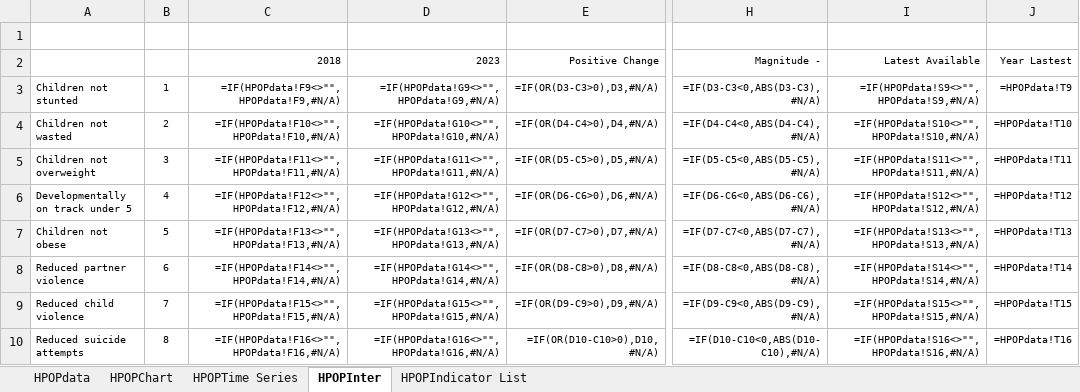
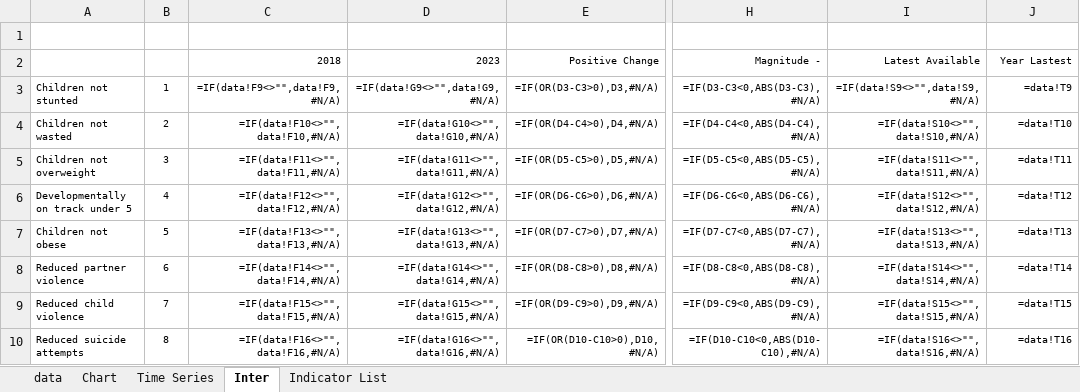
Before and after one commit to gpw13/billionaiRe, an Excel workbook: data-raw/CountrySummary_Template.xlsx, sheet Inter, drawn as a sheet; only a part is shown, gaps mark what is left out; values as stored, in another font and other column widths than the file's, no borders; formulas are shown in place of their values; the diff covers the shown part only; the diff names each change by its address in the sheet, - before the commit and + after, or states it on an @@ line.

Commit message:
Fixing HPOP export to excel functions to work with new summarising functions

```diff
--- a/data-raw/CountrySummary_Template.xlsx (sheet Inter)
+++ b/data-raw/CountrySummary_Template.xlsx (sheet Inter)
-sheet tab: HPOPdata
+sheet tab: data
-sheet tab: HPOPChart
+sheet tab: Chart
-sheet tab: HPOPTime Series
+sheet tab: Time Series
-sheet tab: HPOPInter
+sheet tab: Inter
-sheet tab: HPOPIndicator List
+sheet tab: Indicator List
-C3 (2018): =IF(HPOPdata!F9<>"",HPOPdata!F9,#N/A)
+C3 (2018): =IF(data!F9<>"",data!F9,#N/A)
-D3 (2023): =IF(HPOPdata!G9<>"",HPOPdata!G9,#N/A)
+D3 (2023): =IF(data!G9<>"",data!G9,#N/A)
-I3 (Latest Available): =IF(HPOPdata!S9<>"",HPOPdata!S9,#N/A)
+I3 (Latest Available): =IF(data!S9<>"",data!S9,#N/A)
-J3 (Year Lastest): =HPOPdata!T9
+J3 (Year Lastest): =data!T9
-C4 (2018): =IF(HPOPdata!F10<>"",HPOPdata!F10,#N/A)
+C4 (2018): =IF(data!F10<>"",data!F10,#N/A)
-D4 (2023): =IF(HPOPdata!G10<>"",HPOPdata!G10,#N/A)
+D4 (2023): =IF(data!G10<>"",data!G10,#N/A)
-I4 (Latest Available): =IF(HPOPdata!S10<>"",HPOPdata!S10,#N/A)
+I4 (Latest Available): =IF(data!S10<>"",data!S10,#N/A)
-J4 (Year Lastest): =HPOPdata!T10
+J4 (Year Lastest): =data!T10
-C5 (2018): =IF(HPOPdata!F11<>"",HPOPdata!F11,#N/A)
+C5 (2018): =IF(data!F11<>"",data!F11,#N/A)
-D5 (2023): =IF(HPOPdata!G11<>"",HPOPdata!G11,#N/A)
+D5 (2023): =IF(data!G11<>"",data!G11,#N/A)
-I5 (Latest Available): =IF(HPOPdata!S11<>"",HPOPdata!S11,#N/A)
+I5 (Latest Available): =IF(data!S11<>"",data!S11,#N/A)
-J5 (Year Lastest): =HPOPdata!T11
+J5 (Year Lastest): =data!T11
-C6 (2018): =IF(HPOPdata!F12<>"",HPOPdata!F12,#N/A)
+C6 (2018): =IF(data!F12<>"",data!F12,#N/A)
-D6 (2023): =IF(HPOPdata!G12<>"",HPOPdata!G12,#N/A)
+D6 (2023): =IF(data!G12<>"",data!G12,#N/A)
-I6 (Latest Available): =IF(HPOPdata!S12<>"",HPOPdata!S12,#N/A)
+I6 (Latest Available): =IF(data!S12<>"",data!S12,#N/A)
-J6 (Year Lastest): =HPOPdata!T12
+J6 (Year Lastest): =data!T12
-C7 (2018): =IF(HPOPdata!F13<>"",HPOPdata!F13,#N/A)
+C7 (2018): =IF(data!F13<>"",data!F13,#N/A)
-D7 (2023): =IF(HPOPdata!G13<>"",HPOPdata!G13,#N/A)
+D7 (2023): =IF(data!G13<>"",data!G13,#N/A)
-I7 (Latest Available): =IF(HPOPdata!S13<>"",HPOPdata!S13,#N/A)
+I7 (Latest Available): =IF(data!S13<>"",data!S13,#N/A)
-J7 (Year Lastest): =HPOPdata!T13
+J7 (Year Lastest): =data!T13
-C8 (2018): =IF(HPOPdata!F14<>"",HPOPdata!F14,#N/A)
+C8 (2018): =IF(data!F14<>"",data!F14,#N/A)
-D8 (2023): =IF(HPOPdata!G14<>"",HPOPdata!G14,#N/A)
+D8 (2023): =IF(data!G14<>"",data!G14,#N/A)
-I8 (Latest Available): =IF(HPOPdata!S14<>"",HPOPdata!S14,#N/A)
+I8 (Latest Available): =IF(data!S14<>"",data!S14,#N/A)
-J8 (Year Lastest): =HPOPdata!T14
+J8 (Year Lastest): =data!T14
-C9 (2018): =IF(HPOPdata!F15<>"",HPOPdata!F15,#N/A)
+C9 (2018): =IF(data!F15<>"",data!F15,#N/A)
-D9 (2023): =IF(HPOPdata!G15<>"",HPOPdata!G15,#N/A)
+D9 (2023): =IF(data!G15<>"",data!G15,#N/A)
-I9 (Latest Available): =IF(HPOPdata!S15<>"",HPOPdata!S15,#N/A)
+I9 (Latest Available): =IF(data!S15<>"",data!S15,#N/A)
-J9 (Year Lastest): =HPOPdata!T15
+J9 (Year Lastest): =data!T15
-C10 (2018): =IF(HPOPdata!F16<>"",HPOPdata!F16,#N/A)
+C10 (2018): =IF(data!F16<>"",data!F16,#N/A)
-D10 (2023): =IF(HPOPdata!G16<>"",HPOPdata!G16,#N/A)
+D10 (2023): =IF(data!G16<>"",data!G16,#N/A)
-I10 (Latest Available): =IF(HPOPdata!S16<>"",HPOPdata!S16,#N/A)
+I10 (Latest Available): =IF(data!S16<>"",data!S16,#N/A)
-J10 (Year Lastest): =HPOPdata!T16
+J10 (Year Lastest): =data!T16
```
Also changed, not shown: 36 edited cells elsewhere in this sheet, sheet Chart, charts or pictures, 13 other files.
